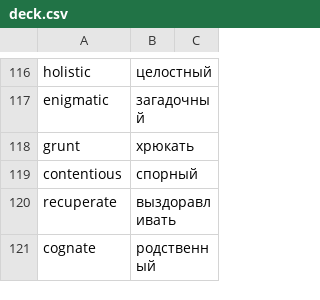
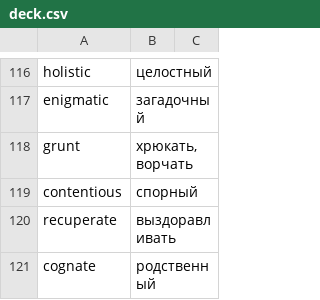
Before and after one commit to koryuun/wordpairs, a CSV file: decks/words/deck.csv, drawn as a sheet; only a part is shown, gaps mark what is left out.

```diff
--- a/decks/words/deck.csv
+++ b/decks/words/deck.csv
@@ -117,3 +117,3 @@ holistic ; целостный
 enigmatic ; загадочный
-grunt ; хрюкать
+grunt ; хрюкать, ворчать
 contentious ; спорный
```
Also changed, not shown: 1 other file.
